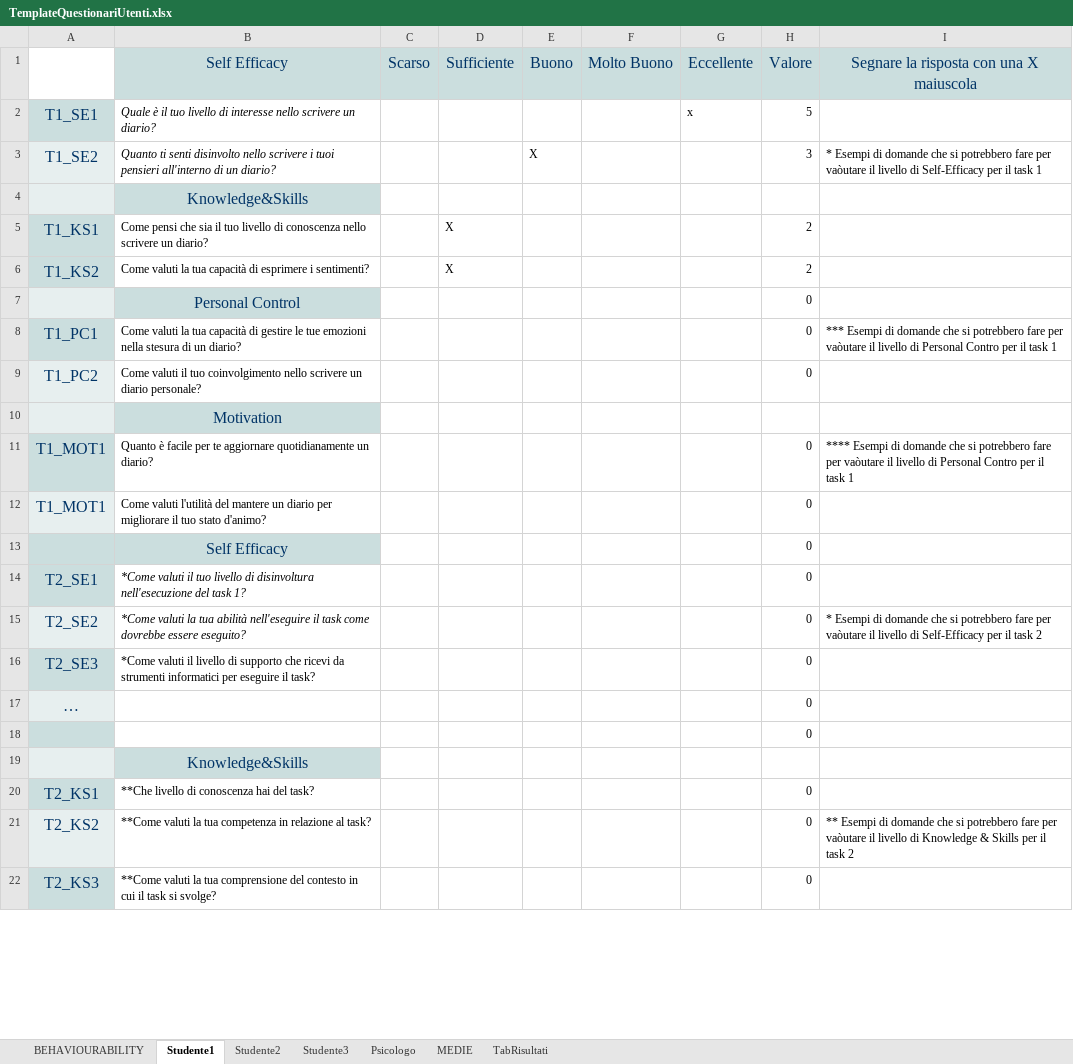
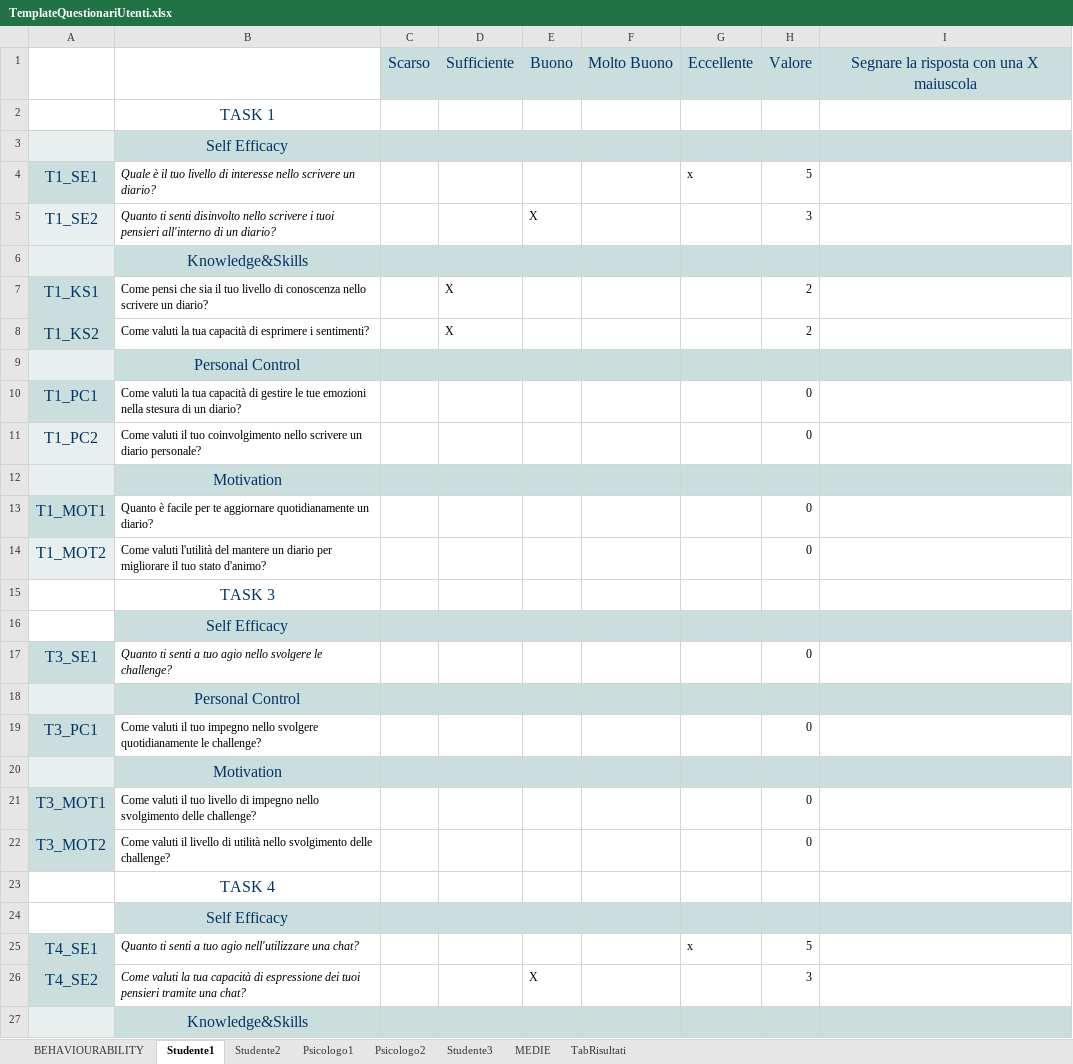
Before and after one commit to Alberto-00/Jiminy-Cricket, an Excel workbook: TemplateQuestionariUtenti.xlsx, sheet Studente1, drawn as a sheet; only a part is shown; values as stored, in another font and other column widths than the file's, no borders; removed rows and columns are numbered as before the commit, all else as after; the diff covers the shown part only; the diff names each change by its address in the sheet, - before the commit and + after, or states it on an @@ line.

```diff
--- a/TemplateQuestionariUtenti.xlsx (sheet Studente1)
+++ b/TemplateQuestionariUtenti.xlsx (sheet Studente1)
-sheet tab: Psicologo
+sheet tab: Psicologo1
+sheet tab: Psicologo2
@@ sheet tab order changed: BEHAVIOURABILITY | Studente1 | Studente2 | Psicologo1 | Psicologo2 | Studente3 | MEDIE | TabRisultati @@
-B1: Self Efficacy
+B1: (empty)
-B1 fill: #CBDEDE
+B1 fill: none
+row 2:  | TASK 1
+row 3:  | Self Efficacy
-I5: * Esempi di domande che si potrebbero fare per vaòutare il livello di Self-Efficacy per il task 1
+I5: (empty)
-C6:I6 fill: none
+C6:I6 fill: #CBDEDE
-C9:I9 fill: none
+C9:I9 fill: #CBDEDE
-H9 (Valore): 0
+H9 (Valore): (empty)
-I10: *** Esempi di domande che si potrebbero fare per vaòutare il livello di Personal Contro per il task 1
+I10: (empty)
-C12:I12 fill: none
+C12:I12 fill: #CBDEDE
-I13: **** Esempi di domande che si potrebbero fare per vaòutare il livello di Personal Contro per il task 1
+I13: (empty)
-A14: T1_MOT1
+A14: T1_MOT2
-row 13:  | Self Efficacy |  |  |  |  |  | 0
+row 15:  | TASK 3
+row 16:  | Self Efficacy
-A17: T2_SE1
+A17: T3_SE1
-B17: *Come valuti il tuo livello di disinvoltura nell'esecuzione del task 1?
+B17: Quanto ti senti a tuo agio nello svolgere le challenge?
-row 15: T2_SE2 | *Come valuti la tua abilità nell'eseguire il task come dovrebbe essere eseguito? |  |  |  |  |  | 0 | * Esempi di domande che si potrebbero fare per vaòutare il livello di Self-Efficacy per il task 2
@@ row 24 moved to row 18: Personal Control @@
+row 19: T3_PC1 | Come valuti il tuo impegno nello svolgere quotidianamente le challenge? |  |  |  |  |  | 0
+row 20:  | Motivation
+row 21: T3_MOT1 | Come valuti il tuo livello di impegno nello svolgimento delle challenge? |  |  |  |  |  | 0
-A22: T2_SE3
+A22: T3_MOT2
-B22: *Come valuti il livello di supporto che ricevi da strumenti informatici per eseguire il task?
+B22: Come valuti il livello di utilità nello svolgimento delle challenge?
-row 17: … |  |  |  |  |  |  | 0
-row 18:  |  |  |  |  |  |  | 0
+row 23:  | TASK 4
+row 24:  | Self Efficacy
+row 25: T4_SE1 | Quanto ti senti a tuo agio nell'utilizzare una chat? |  |  |  |  | x | 5
+row 26: T4_SE2 | Come valuti la tua capacità di espressione dei tuoi pensieri tramite una chat? |  |  | X |  |  | 3
-C27:I27 fill: none
+C27:I27 fill: #CBDEDE
-row 20: T2_KS1 | **Che livello di conoscenza hai del task? |  |  |  |  |  | 0
-row 21: T2_KS2 | **Come valuti la tua competenza in relazione al task? |  |  |  |  |  | 0 | ** Esempi di domande che si potrebbero fare per vaòutare il livello di Knowledge & Skills per il task 2
-row 22: T2_KS3 | **Come valuti la tua comprensione del contesto in cui il task si svolge? |  |  |  |  |  | 0
```
Also changed, not shown: 2 added rows, 6 removed rows, 2 edited cells and cell formats elsewhere in this sheet, sheet Psicologo1, sheet Studente3, sheet MEDIE, sheet Studente2, sheet TabRisultati, sheet BEHAVIOURABILITY, formulas that keep their value.
